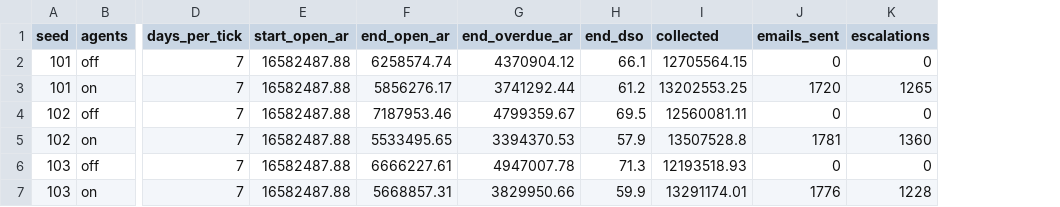
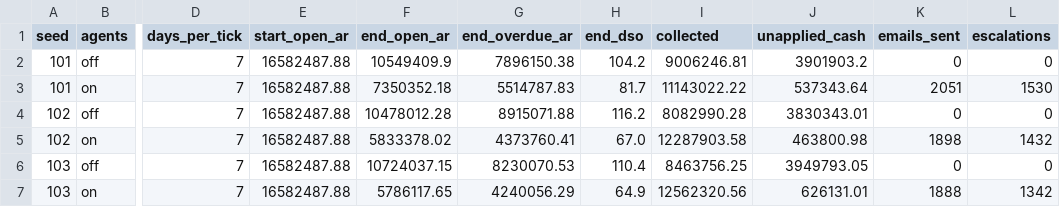
Before and after one commit to keerthirevanth/multi-agent-ai-platform-for-ar-automation, a CSV file: reports/uplift_results.csv, drawn as a sheet; only a part is shown, gaps mark what is left out; addresses are those after the commit; the diff names each change by its address in the sheet, - before the commit and + after, or states it on an @@ line.

Commit message:
Phase B: full AR back office + review hardening
Add cash application, dispute workflow, credit management, and a
payment-date cash forecast on top of the agentic collections loop:

- Cash application: customers pay via noisy bank remittances; the
  matcher applies three deterministic passes (reference, fuzzy payer +
  exact amount, single open invoice), routes failures to suspense, and
  escalates large unmatched amounts. Match accuracy measured against
  ground truth the matcher never reads.
- Dispute workflow: replies open categorized cases (delivery / billing /
  quality), dunning holds, human verdict issues a credit memo (full or
  partial) or resumes dunning with an explanation email.
- Credit management: per-cycle utilization monitoring; holds >90% (world
  stops issuing new invoices), releases <70%.
- Cash forecast: payment-date regressor (temporal-holdout MAE) -> weekly
  risk-weighted expected-cash curve; dashboard panel.

Correctness fixes surfaced by the A/B harness:
- customers who have remitted no longer pay the same invoice twice;
  collected cash measured from the payments ledger (counts agent/human
  applications).
- deterministic escalation-clearing order (by case id, not random UUID)
  restores seeded reproducibility; all list queries ORDER BY.

Docs: README softened to honest scope (production-style, simulated,
deliberately pessimistic control), added Scope note + Performance &
limitations (~47s/tick, synthetic-data caveat). 60 tests, lint clean.

```diff
--- a/reports/uplift_results.csv
+++ b/reports/uplift_results.csv
+column J (unapplied_cash), rows 2-7: 3901903.2 | 537343.64 | 3830343.01 | 463800.98 | 3949793.05 | 626131.01
-F2 (end_open_ar): 6258574.74
+F2 (end_open_ar): 10549409.9
-G2 (end_overdue_ar): 4370904.12
+G2 (end_overdue_ar): 7896150.38
-H2 (end_dso): 66.1
+H2 (end_dso): 104.2
-I2 (collected): 12705564.15
+I2 (collected): 9006246.81
-F3 (end_open_ar): 5856276.17
+F3 (end_open_ar): 7350352.18
-G3 (end_overdue_ar): 3741292.44
+G3 (end_overdue_ar): 5514787.83
-H3 (end_dso): 61.2
+H3 (end_dso): 81.7
-I3 (collected): 13202553.25
+I3 (collected): 11143022.22
-K3 (emails_sent): 1720
+K3 (emails_sent): 2051
-L3 (escalations): 1265
+L3 (escalations): 1530
-F4 (end_open_ar): 7187953.46
+F4 (end_open_ar): 10478012.28
-G4 (end_overdue_ar): 4799359.67
+G4 (end_overdue_ar): 8915071.88
-H4 (end_dso): 69.5
+H4 (end_dso): 116.2
-I4 (collected): 12560081.11
+I4 (collected): 8082990.28
-F5 (end_open_ar): 5533495.65
+F5 (end_open_ar): 5833378.02
-G5 (end_overdue_ar): 3394370.53
+G5 (end_overdue_ar): 4373760.41
-H5 (end_dso): 57.9
+H5 (end_dso): 67.0
-I5 (collected): 13507528.8
+I5 (collected): 12287903.58
-K5 (emails_sent): 1781
+K5 (emails_sent): 1898
-L5 (escalations): 1360
+L5 (escalations): 1432
-F6 (end_open_ar): 6666227.61
+F6 (end_open_ar): 10724037.15
-G6 (end_overdue_ar): 4947007.78
+G6 (end_overdue_ar): 8230070.53
-H6 (end_dso): 71.3
+H6 (end_dso): 110.4
-I6 (collected): 12193518.93
+I6 (collected): 8463756.25
-F7 (end_open_ar): 5668857.31
+F7 (end_open_ar): 5786117.65
-G7 (end_overdue_ar): 3829950.66
+G7 (end_overdue_ar): 4240056.29
-H7 (end_dso): 59.9
+H7 (end_dso): 64.9
-I7 (collected): 13291174.01
+I7 (collected): 12562320.56
-K7 (emails_sent): 1776
+K7 (emails_sent): 1888
-L7 (escalations): 1228
+L7 (escalations): 1342
```
Also changed, not shown: 15 other files.
